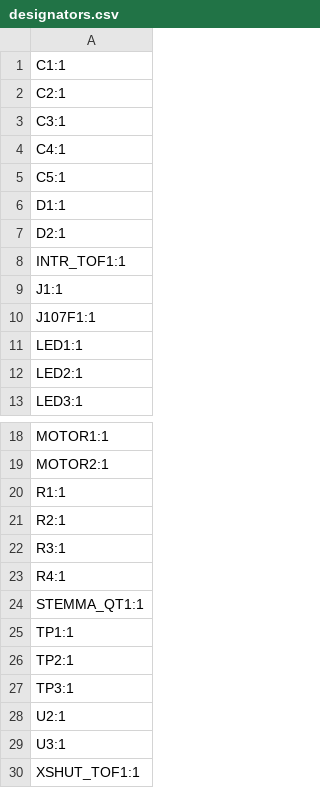
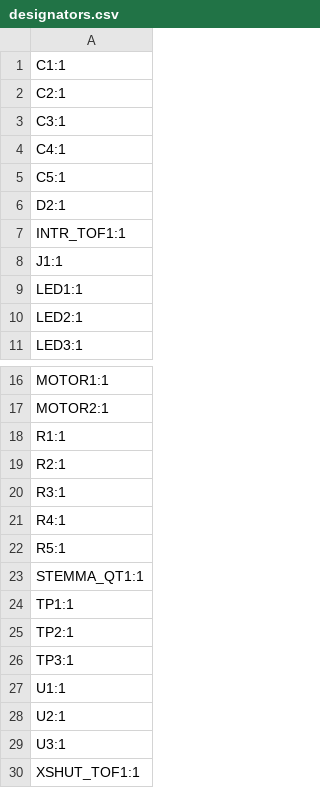
Before and after one commit to iRobotics-Pacbot/Electrical, a CSV file: pacboard2025/production/designators.csv, drawn as a sheet; only a part is shown, gaps mark what is left out; removed rows and columns are numbered as before the commit, all else as after; the diff names each change by its address in the sheet, - before the commit and + after, or states it on an @@ line.

```diff
--- a/pacboard2025/production/designators.csv
+++ b/pacboard2025/production/designators.csv
-row 6: D1:1
-row 10: J107F1:1
+row 22: R5:1
+row 27: U1:1
```
Also changed, not shown: pacboard2025/production/bom.csv, pacboard2025/production/positions.csv, 24 other files.
